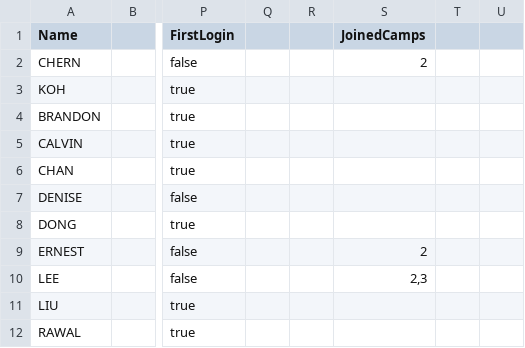
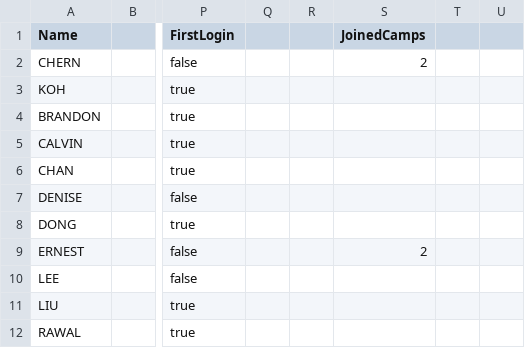
Before and after one commit to dysfunkt/SC2002_Assignment_CAMs, a CSV file: data/student.csv, drawn as a sheet; only a part is shown, gaps mark what is left out; the diff names each change by its address in the sheet, - before the commit and + after, or states it on an @@ line.

```diff
--- a/data/student.csv
+++ b/data/student.csv
-S10 (JoinedCamps): 2,3
+S10 (JoinedCamps): (empty)
```
Also changed, not shown: data/camp.csv.
